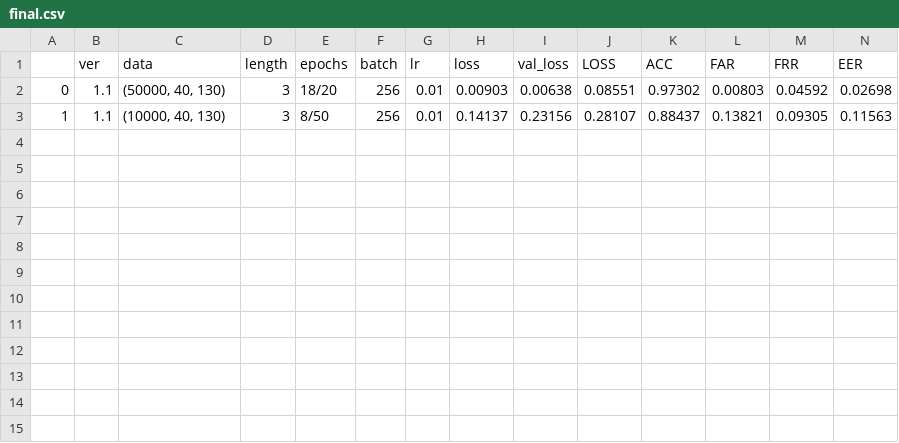
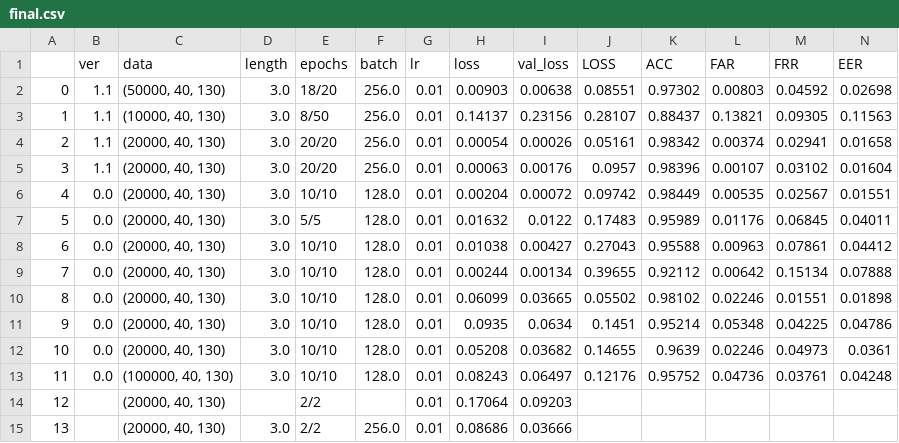
Before and after one commit to tomasdrus/master-project, a CSV file: results/final.csv, drawn as a sheet.

```diff
--- a/results/final.csv
+++ b/results/final.csv
@@ -1,3 +1,15 @@
 ,ver,data,length,epochs,batch,lr,loss,val_loss,LOSS,ACC,FAR,FRR,EER
-0,1.1,"(50000, 40, 130)",3,18/20,256,0.01,0.00903,0.00638,0.08551,0.97302,0.00803,0.04592,0.02698
-1,1.1,"(10000, 40, 130)",3,8/50,256,0.01,0.14137,0.23156,0.28107,0.88437,0.13821,0.09305,0.11563
+0,1.1,"(50000, 40, 130)",3.0,18/20,256.0,0.01,0.00903,0.00638,0.08551,0.97302,0.00803,0.04592,0.02698
+1,1.1,"(10000, 40, 130)",3.0,8/50,256.0,0.01,0.14137,0.23156,0.28107,0.88437,0.13821,0.09305,0.11563
+2,1.1,"(20000, 40, 130)",3.0,20/20,256.0,0.01,0.00054,0.00026,0.05161,0.98342,0.00374,0.02941,0.01658
+3,1.1,"(20000, 40, 130)",3.0,20/20,256.0,0.01,0.00063,0.00176,0.0957,0.98396,0.00107,0.03102,0.01604
+4,0.0,"(20000, 40, 130)",3.0,10/10,128.0,0.01,0.00204,0.00072,0.09742,0.98449,0.00535,0.02567,0.01551
+5,0.0,"(20000, 40, 130)",3.0,5/5,128.0,0.01,0.01632,0.0122,0.17483,0.95989,0.01176,0.06845,0.04011
+6,0.0,"(20000, 40, 130)",3.0,10/10,128.0,0.01,0.01038,0.00427,0.27043,0.95588,0.00963,0.07861,0.04412
+7,0.0,"(20000, 40, 130)",3.0,10/10,128.0,0.01,0.00244,0.00134,0.39655,0.92112,0.00642,0.15134,0.07888
+8,0.0,"(20000, 40, 130)",3.0,10/10,128.0,0.01,0.06099,0.03665,0.05502,0.98102,0.02246,0.01551,0.01898
+9,0.0,"(20000, 40, 130)",3.0,10/10,128.0,0.01,0.0935,0.0634,0.1451,0.95214,0.05348,0.04225,0.04786
+10,0.0,"(20000, 40, 130)",3.0,10/10,128.0,0.01,0.05208,0.03682,0.14655,0.9639,0.02246,0.04973,0.0361
+11,0.0,"(100000, 40, 130)",3.0,10/10,128.0,0.01,0.08243,0.06497,0.12176,0.95752,0.04736,0.03761,0.04248
+12,,"(20000, 40, 130)",,2/2,,0.01,0.17064,0.09203,,,,,
+13,,"(20000, 40, 130)",3.0,2/2,256.0,0.01,0.08686,0.03666,,,,,
```
Also changed, not shown: 9 other files.
